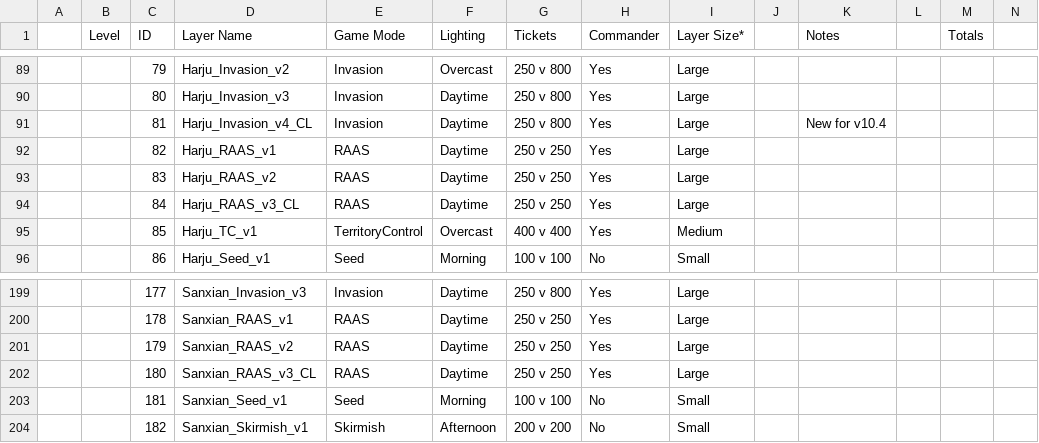
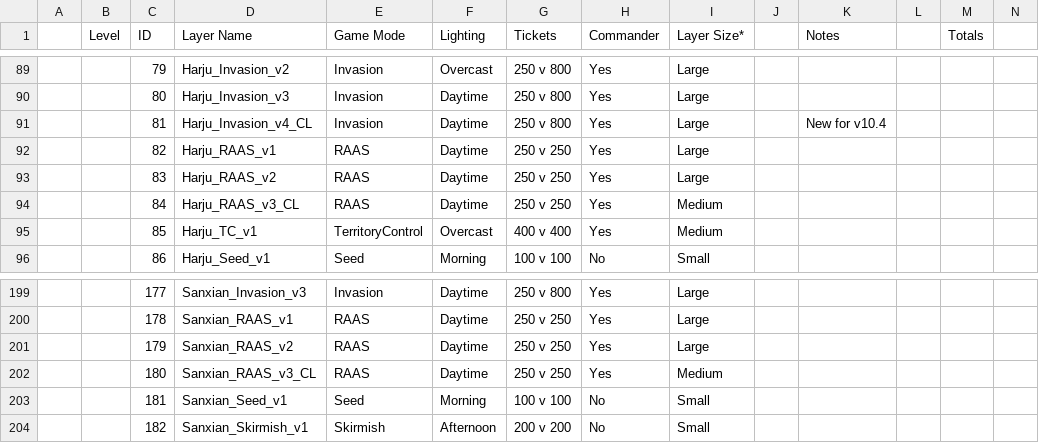
Before and after one commit to Tactrigsds/squad-layer-manager, a CSV file: data/map-layers.csv, drawn as a sheet; only a part is shown, gaps mark what is left out.

```diff
--- a/data/map-layers.csv
+++ b/data/map-layers.csv
@@ -93,3 +93,3 @@
 ,,83,Harju_RAAS_v2,RAAS,Daytime,250 v 250,Yes,Large,,,,,
-,,84,Harju_RAAS_v3_CL,RAAS,Daytime,250 v 250,Yes,Large,,,,,
+,,84,Harju_RAAS_v3_CL,RAAS,Daytime,250 v 250,Yes,Medium,,,,,
 ,,85,Harju_TC_v1,TerritoryControl,Overcast,400 v 400,Yes,Medium,,,,,
@@ -201,3 +201,3 @@
 ,,179,Sanxian_RAAS_v2,RAAS,Daytime,250 v 250,Yes,Large,,,,,
-,,180,Sanxian_RAAS_v3_CL,RAAS,Daytime,250 v 250,Yes,Large,,,,,
+,,180,Sanxian_RAAS_v3_CL,RAAS,Daytime,250 v 250,Yes,Medium,,,,,
 ,,181,Sanxian_Seed_v1,Seed,Morning,100 v 100,No,Small,,,,,
```
Also changed, not shown: 1 other file.
